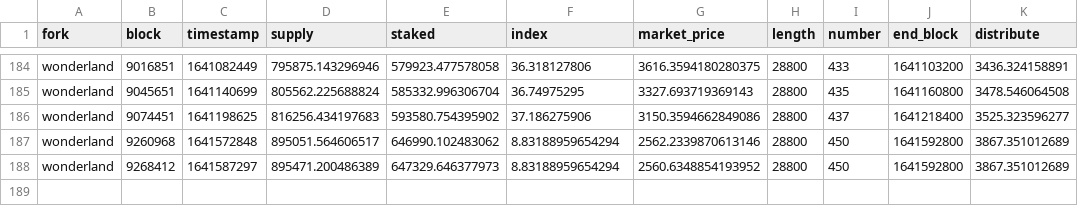
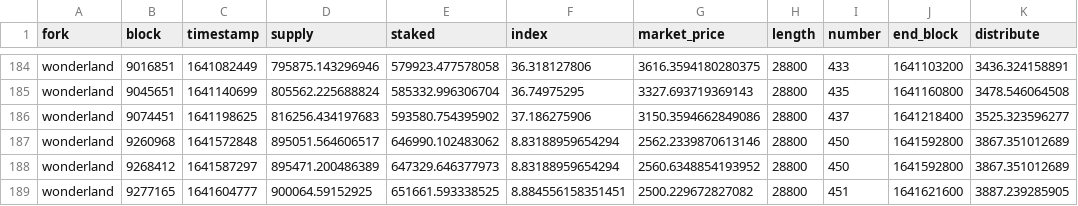
Before and after one commit to Concave-Community/ohm-fork-data, a CSV file: data/wonderland/wonderland_fork.csv, drawn as a sheet; only a part is shown, gaps mark what is left out; the diff names each change by its address in the sheet, - before the commit and + after, or states it on an @@ line.

```diff
--- a/data/wonderland/wonderland_fork.csv
+++ b/data/wonderland/wonderland_fork.csv
+row 189: wonderland | 9277165 | 1641604777 | 900064.59152925 | 651661.593338525 | 8.884556158351451 | 2500.229672827082 | 28800 | 451 | 1641621600 | 3887.239285905
```
Also changed, not shown: data/snapshot.csv, data/wonderland/wonderland_bonds.csv, 1 other file.
